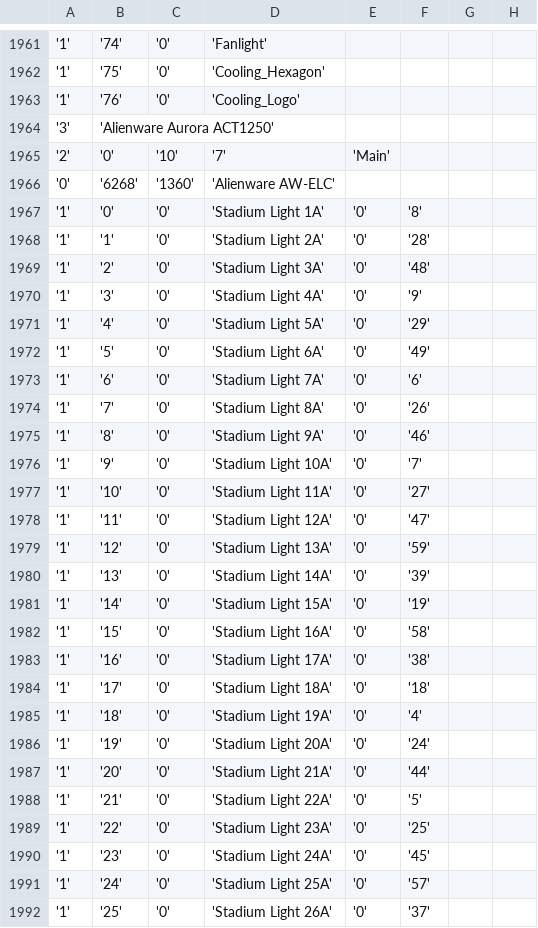
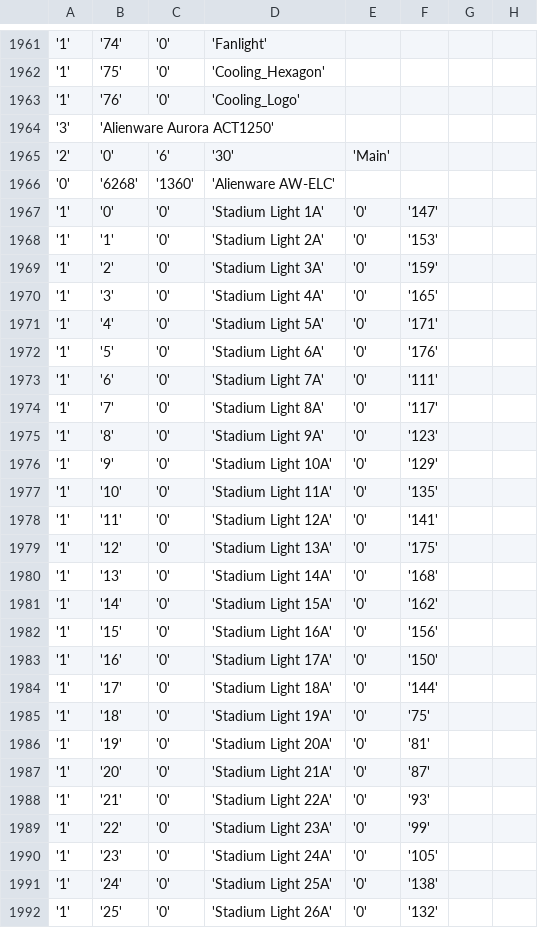
Before and after one commit to T-Troll/alien-tools, a CSV file: alienrgb-gui/Mappings/devices.csv, drawn as a sheet; only a part is shown, gaps mark what is left out; the diff covers the shown part only; the diff names each change by its address in the sheet, - before the commit and + after, or states it on an @@ line.

Commit message:
Map ACT1250 lights as the real ring
The Stadium strip is a vertical ring: 30 heights with two LEDs on each.
Replace the logical 10x7 grid with a 6x30 grid. Columns 0-3 hold the ring.
Column 5 holds Power, Fan and Liquid on the heights that AWCC uses.

The wave now goes along the longer grid side and uses 10 groups at most,
because the controller has no space for one series per height.

```diff
--- a/alienrgb-gui/Mappings/devices.csv
+++ b/alienrgb-gui/Mappings/devices.csv
-C1965: '10'
+C1965: '6'
-D1965: '7'
+D1965: '30'
-F1967: '8'
+F1967: '147'
-F1968: '28'
+F1968: '153'
-F1969: '48'
+F1969: '159'
-F1970: '9'
+F1970: '165'
-F1971: '29'
+F1971: '171'
-F1972: '49'
+F1972: '176'
-F1973: '6'
+F1973: '111'
-F1974: '26'
+F1974: '117'
-F1975: '46'
+F1975: '123'
-F1976: '7'
+F1976: '129'
-F1977: '27'
+F1977: '135'
-F1978: '47'
+F1978: '141'
-F1979: '59'
+F1979: '175'
-F1980: '39'
+F1980: '168'
-F1981: '19'
+F1981: '162'
-F1982: '58'
+F1982: '156'
-F1983: '38'
+F1983: '150'
-F1984: '18'
+F1984: '144'
-F1985: '4'
+F1985: '75'
-F1986: '24'
+F1986: '81'
-F1987: '44'
+F1987: '87'
-F1988: '5'
+F1988: '93'
-F1989: '25'
+F1989: '99'
-F1990: '45'
+F1990: '105'
-F1991: '57'
+F1991: '138'
-F1992: '37'
+F1992: '132'
```
Also changed, not shown: 39 edited cells elsewhere in this file, 4 other files.
